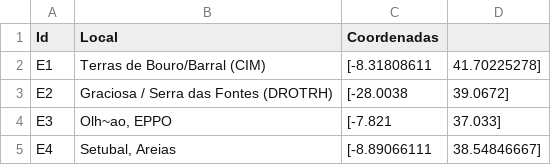
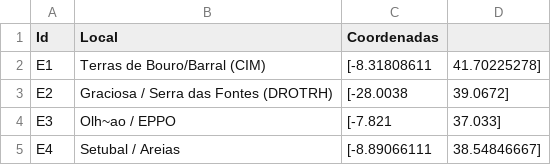
Before and after one commit to David123car7/cql-interpreter, a CSV file: src/files/export.csv, drawn as a sheet.

Commit message:
Crete Table From Join
-It does not work
-Updated ReadCSV Function

```diff
--- a/src/files/export.csv
+++ b/src/files/export.csv
@@ -3,3 +3,3 @@ E1,Terras de Bouro/Barral (CIM),[-8.31808611,41.70225278]
 E2,Graciosa / Serra das Fontes (DROTRH),[-28.0038,39.0672]
-E3,"Olh~ao, EPPO",[-7.821,37.033]
-E4,"Setubal, Areias",[-8.89066111,38.54846667]
+E3,"Olh~ao / EPPO",[-7.821,37.033]
+E4,"Setubal / Areias",[-8.89066111,38.54846667]
```
Also changed, not shown: 6 other files.
